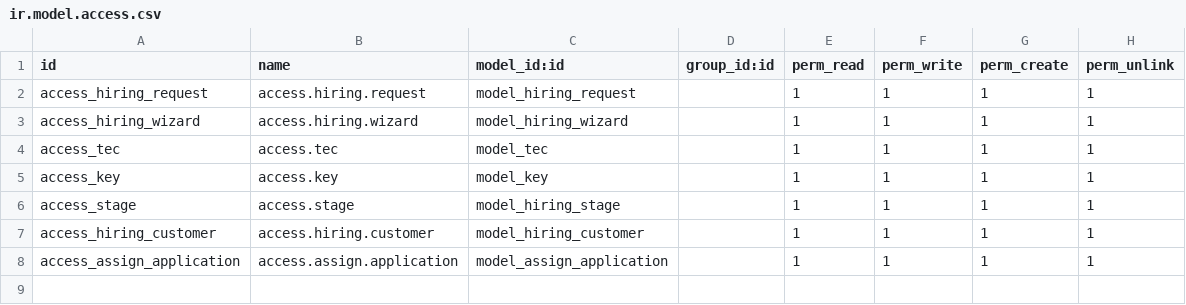
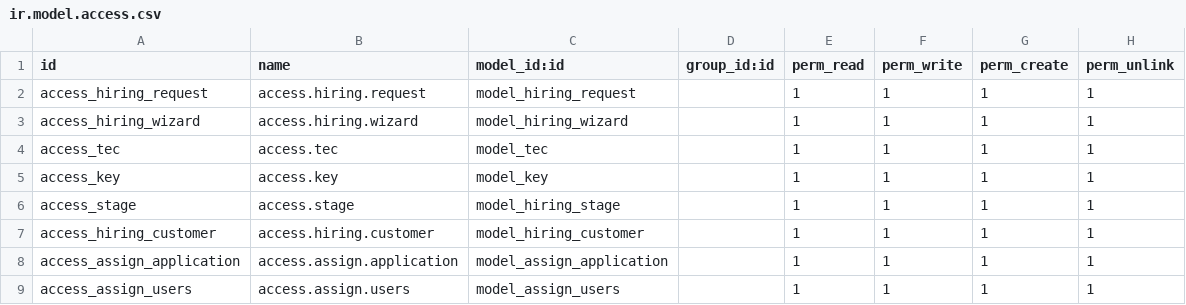
Before and after one commit to mohamed355/odoo14-hr, a CSV file: rawafd_hiring_request/security/ir.model.access.csv, drawn as a sheet; the diff names each change by its address in the sheet, - before the commit and + after, or states it on an @@ line.

```diff
--- a/rawafd_hiring_request/security/ir.model.access.csv
+++ b/rawafd_hiring_request/security/ir.model.access.csv
+row 9: access_assign_users | access.assign.users | model_assign_users |  | 1 | 1 | 1 | 1
```
Also changed, not shown: 28 other files.
